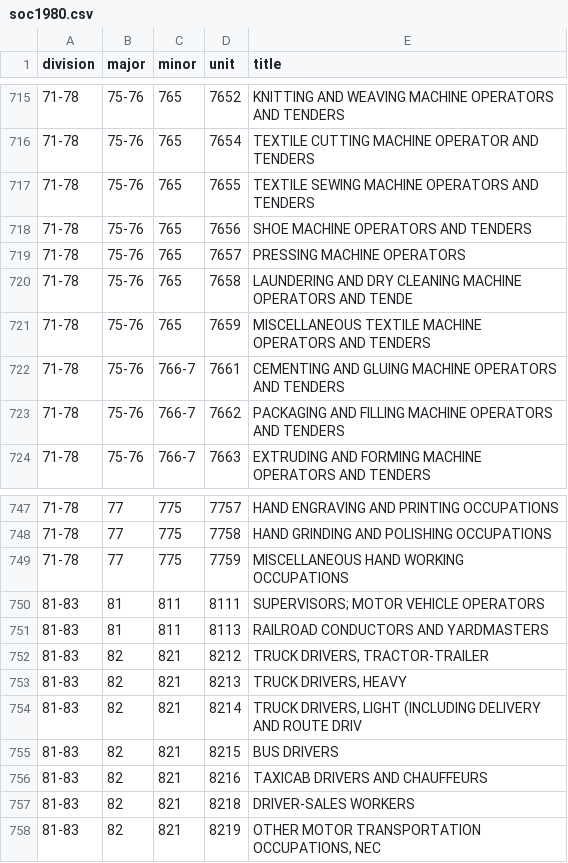
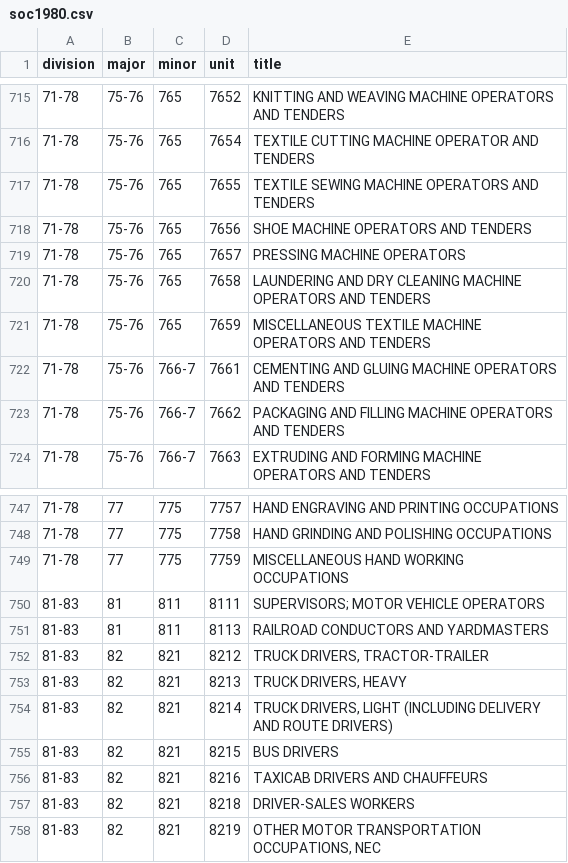
Before and after one commit to danielruss/codingsystems, a CSV file: soc1980.csv, drawn as a sheet; only a part is shown, gaps mark what is left out; the diff covers the shown part only.

Commit message:
corrected SOC titles that were truncated

```diff
--- a/soc1980.csv
+++ b/soc1980.csv
@@ -719,3 +719,3 @@ division,major,minor,unit,title
 71-78,75-76,765,7657,PRESSING MACHINE OPERATORS
-71-78,75-76,765,7658,LAUNDERING AND DRY CLEANING MACHINE OPERATORS AND TENDE
+71-78,75-76,765,7658,LAUNDERING AND DRY CLEANING MACHINE OPERATORS AND TENDERS
 71-78,75-76,765,7659,MISCELLANEOUS TEXTILE MACHINE OPERATORS AND TENDERS
@@ -753,3 +753,3 @@ division,major,minor,unit,title
 81-83,82,821,8213,"TRUCK DRIVERS, HEAVY"
-81-83,82,821,8214,"TRUCK DRIVERS, LIGHT (INCLUDING DELIVERY AND ROUTE DRIV"
+81-83,82,821,8214,"TRUCK DRIVERS, LIGHT (INCLUDING DELIVERY AND ROUTE DRIVERS)"
 81-83,82,821,8215,BUS DRIVERS
```
Also changed, not shown: 15 edited cells elsewhere in this file.
